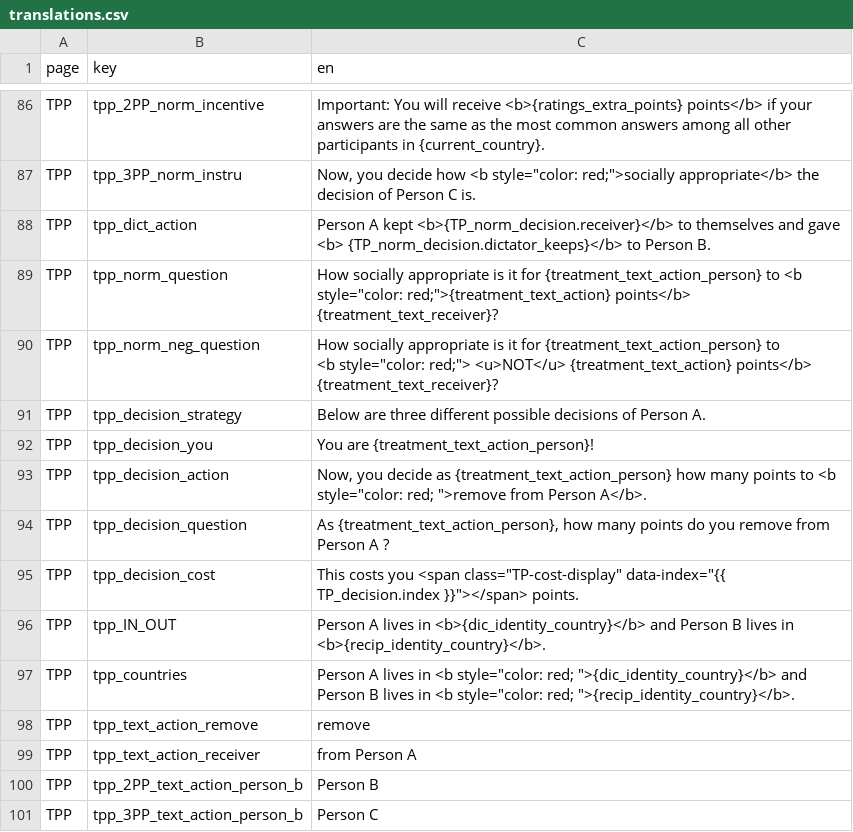
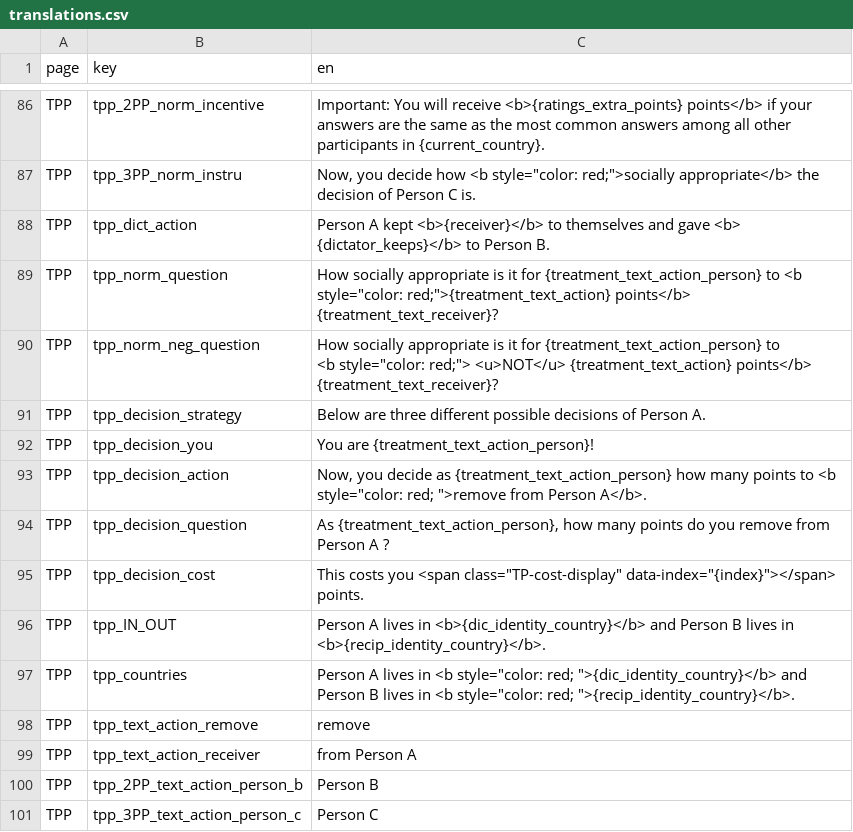
Before and after one commit to Charlotte-exp/TPP_game, a CSV file: _static/global/translations.csv, drawn as a sheet; only a part is shown, gaps mark what is left out.

Commit message:
works for most javascript but not cost to you because CSS element...

```diff
--- a/_static/global/translations.csv
+++ b/_static/global/translations.csv
@@ -94,3 +94,3 @@ TPP,tpp_2PP_norm_incentive,Important: You will receive <b>{ratings_extra_points}
 TPP,tpp_3PP_norm_instru,"Now, you decide how <b style=""color: red;"">socially appropriate</b> the decision of Person C is."
-TPP,tpp_dict_action,Person A kept <b>{TP_norm_decision.receiver}</b> to themselves and gave <b> {TP_norm_decision.dictator_keeps}</b> to Person B.
+TPP,tpp_dict_action,Person A kept <b>{receiver}</b> to themselves and gave <b> {dictator_keeps}</b> to Person B.
 TPP,tpp_norm_question,"How socially appropriate is it for {treatment_text_action_person} to <b style=""color: red;"">{treatment_text_action} points</b> {treatment_text_receiver}?"
@@ -102,3 +102,3 @@ TPP,tpp_decision_action,"Now, you decide as {treatment_text_action_person} how m
 TPP,tpp_decision_question,"As {treatment_text_action_person}, how many points do you remove from Person A ?"
-TPP,tpp_decision_cost,"This costs you <span class=""TP-cost-display"" data-index=""{{ TP_decision.index }}""></span> points."
+TPP,tpp_decision_cost,"This costs you <span class=""TP-cost-display"" data-index=""{index}""></span> points."
 TPP,tpp_IN_OUT,Person A lives in <b>{dic_identity_country}</b> and Person B lives in <b>{recip_identity_country}</b>.
@@ -108,2 +108,2 @@ TPP,tpp_text_action_receiver,from Person A
 TPP,tpp_2PP_text_action_person_b,Person B
-TPP,tpp_3PP_text_action_person_b,Person C
+TPP,tpp_3PP_text_action_person_c,Person C
```
Also changed, not shown: 3 other files.
